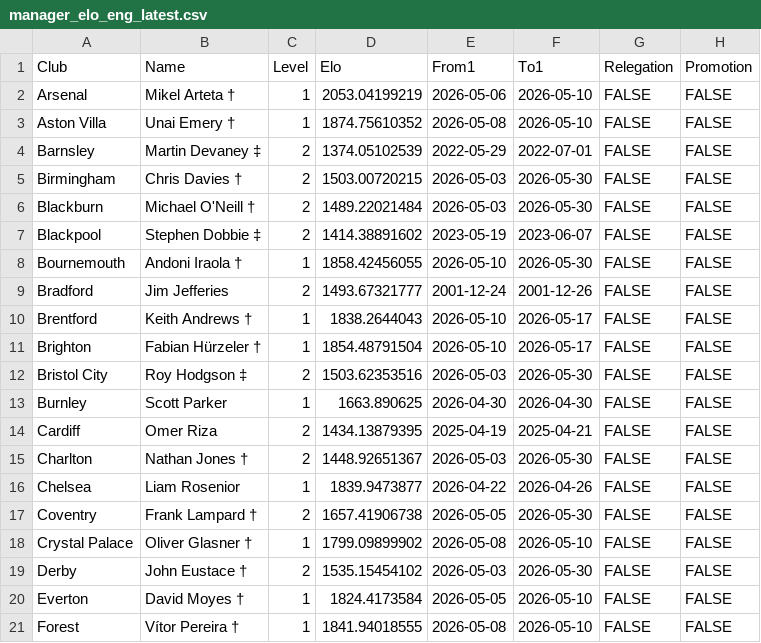
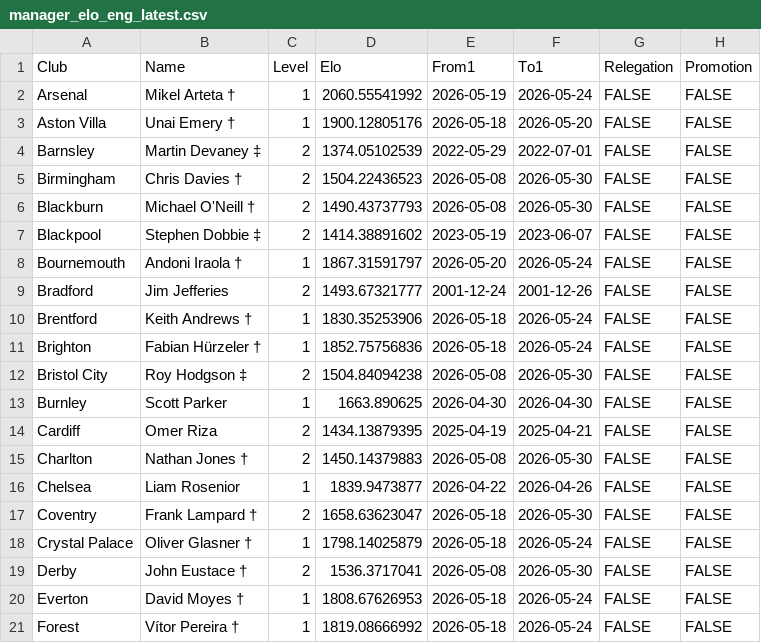
Before and after one commit to skthewimp/football, a CSV file: data/derived/manager_elo_eng_latest.csv, drawn as a sheet; only a part is shown; the diff covers the shown part only.

```diff
--- a/data/derived/manager_elo_eng_latest.csv
+++ b/data/derived/manager_elo_eng_latest.csv
@@ -1,21 +1,21 @@
 Club,Name,Level,Elo,From1,To1,Relegation,Promotion
-Arsenal,Mikel Arteta †,1,2053.04199219,2026-05-06,2026-05-10,FALSE,FALSE
-Aston Villa,Unai Emery †,1,1874.75610352,2026-05-08,2026-05-10,FALSE,FALSE
+Arsenal,Mikel Arteta †,1,2060.55541992,2026-05-19,2026-05-24,FALSE,FALSE
+Aston Villa,Unai Emery †,1,1900.12805176,2026-05-18,2026-05-20,FALSE,FALSE
 Barnsley,Martin Devaney ‡,2,1374.05102539,2022-05-29,2022-07-01,FALSE,FALSE
-Birmingham,Chris Davies †,2,1503.00720215,2026-05-03,2026-05-30,FALSE,FALSE
-Blackburn,Michael O'Neill †,2,1489.22021484,2026-05-03,2026-05-30,FALSE,FALSE
+Birmingham,Chris Davies †,2,1504.22436523,2026-05-08,2026-05-30,FALSE,FALSE
+Blackburn,Michael O'Neill †,2,1490.43737793,2026-05-08,2026-05-30,FALSE,FALSE
 Blackpool,Stephen Dobbie ‡,2,1414.38891602,2023-05-19,2023-06-07,FALSE,FALSE
-Bournemouth,Andoni Iraola †,1,1858.42456055,2026-05-10,2026-05-30,FALSE,FALSE
+Bournemouth,Andoni Iraola †,1,1867.31591797,2026-05-20,2026-05-24,FALSE,FALSE
 Bradford,Jim Jefferies,2,1493.67321777,2001-12-24,2001-12-26,FALSE,FALSE
-Brentford,Keith Andrews †,1,1838.2644043,2026-05-10,2026-05-17,FALSE,FALSE
-Brighton,Fabian Hürzeler †,1,1854.48791504,2026-05-10,2026-05-17,FALSE,FALSE
-Bristol City,Roy Hodgson ‡,2,1503.62353516,2026-05-03,2026-05-30,FALSE,FALSE
+Brentford,Keith Andrews †,1,1830.35253906,2026-05-18,2026-05-24,FALSE,FALSE
+Brighton,Fabian Hürzeler †,1,1852.75756836,2026-05-18,2026-05-24,FALSE,FALSE
+Bristol City,Roy Hodgson ‡,2,1504.84094238,2026-05-08,2026-05-30,FALSE,FALSE
 Burnley,Scott Parker,1,1663.890625,2026-04-30,2026-04-30,FALSE,FALSE
 Cardiff,Omer Riza,2,1434.13879395,2025-04-19,2025-04-21,FALSE,FALSE
-Charlton,Nathan Jones †,2,1448.92651367,2026-05-03,2026-05-30,FALSE,FALSE
+Charlton,Nathan Jones †,2,1450.14379883,2026-05-08,2026-05-30,FALSE,FALSE
 Chelsea,Liam Rosenior,1,1839.9473877,2026-04-22,2026-04-26,FALSE,FALSE
-Coventry,Frank Lampard †,2,1657.41906738,2026-05-05,2026-05-30,FALSE,FALSE
-Crystal Palace,Oliver Glasner †,1,1799.09899902,2026-05-08,2026-05-10,FALSE,FALSE
-Derby,John Eustace †,2,1535.15454102,2026-05-03,2026-05-30,FALSE,FALSE
-Everton,David Moyes †,1,1824.4173584,2026-05-05,2026-05-10,FALSE,FALSE
-Forest,Vítor Pereira †,1,1841.94018555,2026-05-08,2026-05-10,FALSE,FALSE
+Coventry,Frank Lampard †,2,1658.63623047,2026-05-18,2026-05-30,FALSE,FALSE
+Crystal Palace,Oliver Glasner †,1,1798.14025879,2026-05-18,2026-05-24,FALSE,FALSE
+Derby,John Eustace †,2,1536.3717041,2026-05-08,2026-05-30,FALSE,FALSE
+Everton,David Moyes †,1,1808.67626953,2026-05-18,2026-05-24,FALSE,FALSE
+Forest,Vítor Pereira †,1,1819.08666992,2026-05-18,2026-05-24,FALSE,FALSE
```
Also changed, not shown: 69 edited cells elsewhere in this file, data/derived/clubelo_eng_latest.csv, 5 other files.
